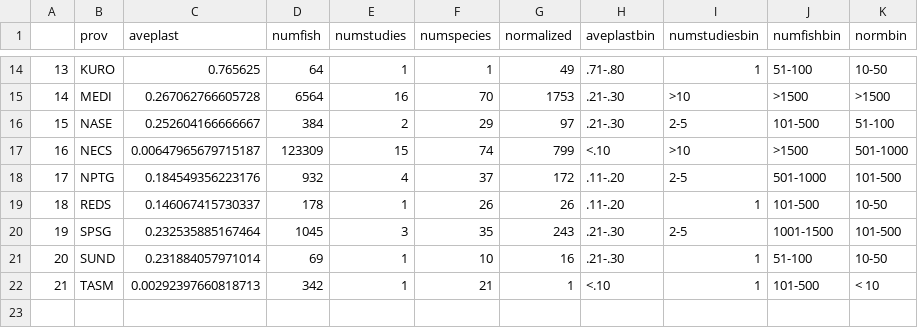
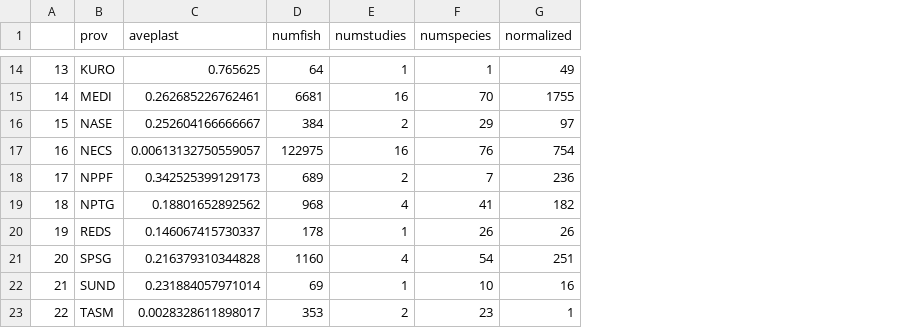
Before and after one commit to mssavoca/Fish-plastics-meta-analysis-code, a CSV file: Longhurst_FishSummaryData_fullbinned.csv, drawn as a sheet; only a part is shown, gaps mark what is left out; removed rows and columns are numbered as before the commit, all else as after; the diff covers the shown part only; the diff names each change by its address in the sheet, - before the commit and + after, or states it on an @@ line.

```diff
--- a/Longhurst_FishSummaryData_fullbinned.csv
+++ b/Longhurst_FishSummaryData_fullbinned.csv
-column H (aveplastbin), rows 14-22: .71-.80 | .21-.30 | .21-.30 | <.10 | .11-.20 | .11-.20 | .21-.30 | .21-.30 | <.10
-column I (numstudiesbin), rows 14-22: 1 | >10 | 2-5 | >10 | 2-5 | 1 | 2-5 | 1 | 1
-column J (numfishbin), rows 14-22: 51-100 | >1500 | 101-500 | >1500 | 501-1000 | 101-500 | 1001-1500 | 51-100 | 101-500
-column K (normbin), rows 14-22: 10-50 | >1500 | 51-100 | 501-1000 | 101-500 | 10-50 | 101-500 | 10-50 | < 10
@@ column A renumbered from row 7 down @@
-C15 (aveplast): 0.267062766605728
+C15 (aveplast): 0.262685226762461
-D15 (numfish): 6564
+D15 (numfish): 6681
-G15 (normalized): 1753
+G15 (normalized): 1755
-C17 (aveplast): 0.00647965679715187
+C17 (aveplast): 0.00613132750559057
-D17 (numfish): 123309
+D17 (numfish): 122975
-E17 (numstudies): 15
+E17 (numstudies): 16
-F17 (numspecies): 74
+F17 (numspecies): 76
-G17 (normalized): 799
+G17 (normalized): 754
+row 18: 17 | NPPF | 0.342525399129173 | 689 | 2 | 7 | 236
-C19 (aveplast): 0.184549356223176
+C19 (aveplast): 0.18801652892562
-D19 (numfish): 932
+D19 (numfish): 968
-F19 (numspecies): 37
+F19 (numspecies): 41
-G19 (normalized): 172
+G19 (normalized): 182
-C21 (aveplast): 0.232535885167464
+C21 (aveplast): 0.216379310344828
-D21 (numfish): 1045
+D21 (numfish): 1160
-E21 (numstudies): 3
+E21 (numstudies): 4
-F21 (numspecies): 35
+F21 (numspecies): 54
-G21 (normalized): 243
+G21 (normalized): 251
-C23 (aveplast): 0.00292397660818713
+C23 (aveplast): 0.0028328611898017
-D23 (numfish): 342
+D23 (numfish): 353
-E23 (numstudies): 1
+E23 (numstudies): 2
-F23 (numspecies): 21
+F23 (numspecies): 23
```
Also changed, not shown: 1 moved row and 23 edited cells elsewhere in this file, 2 other files.
